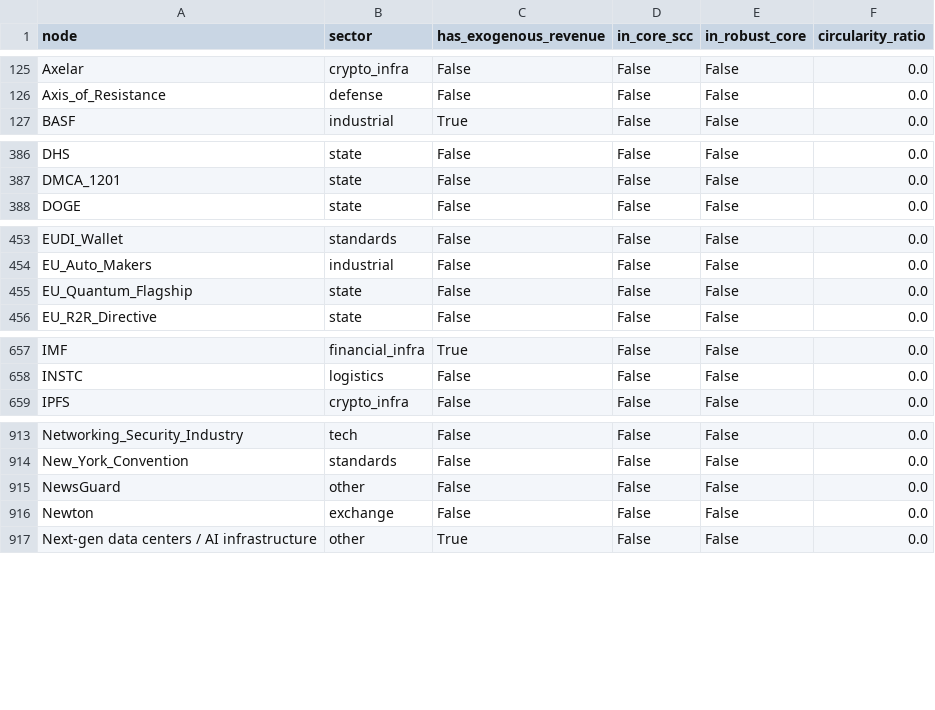
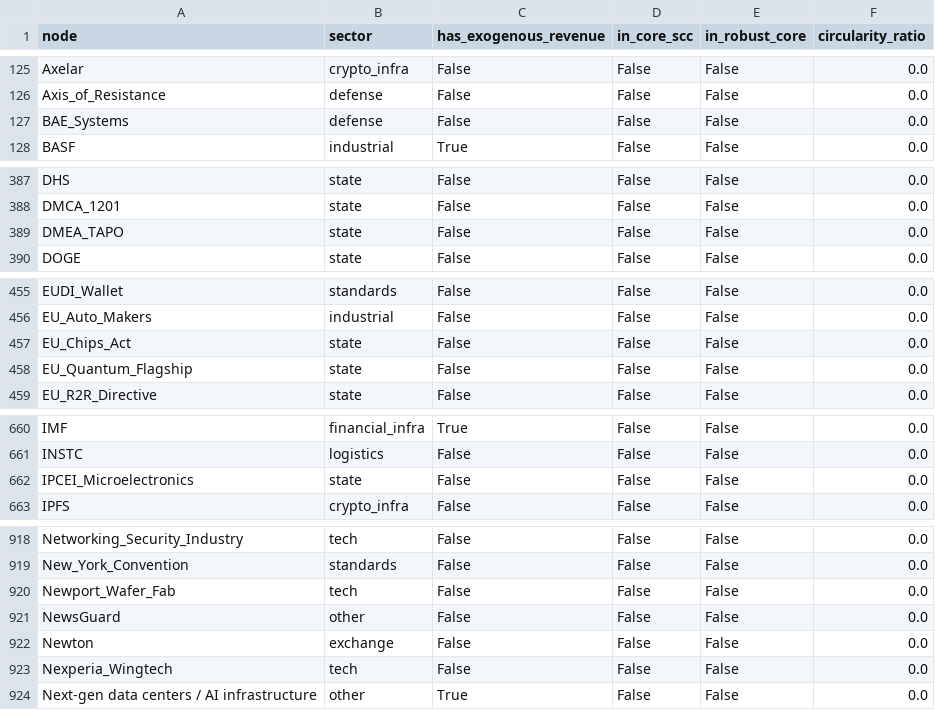
Before and after one commit to pq-cybarg/bubble-map, a CSV file: data/entities.csv, drawn as a sheet; only a part is shown, gaps mark what is left out; the diff covers the shown part only.

```diff
--- a/data/entities.csv
+++ b/data/entities.csv
@@ -126,2 +126,3 @@ Axelar,crypto_infra,False,False,False,0.0
 Axis_of_Resistance,defense,False,False,False,0.0
+BAE_Systems,defense,False,False,False,0.0
 BASF,industrial,True,False,False,0.0
@@ -387,2 +388,3 @@ DHS,state,False,False,False,0.0
 DMCA_1201,state,False,False,False,0.0
+DMEA_TAPO,state,False,False,False,0.0
 DOGE,state,False,False,False,0.0
@@ -454,2 +456,3 @@ EUDI_Wallet,standards,False,False,False,0.0
 EU_Auto_Makers,industrial,False,False,False,0.0
+EU_Chips_Act,state,False,False,False,0.0
 EU_Quantum_Flagship,state,False,False,False,0.0
@@ -658,2 +661,3 @@ IMF,financial_infra,True,False,False,0.0
 INSTC,logistics,False,False,False,0.0
+IPCEI_Microelectronics,state,False,False,False,0.0
 IPFS,crypto_infra,False,False,False,0.0
@@ -914,4 +919,6 @@ Networking_Security_Industry,tech,False,False,False,0.0
 New_York_Convention,standards,False,False,False,0.0
+Newport_Wafer_Fab,tech,False,False,False,0.0
 NewsGuard,other,False,False,False,0.0
 Newton,exchange,False,False,False,0.0
+Nexperia_Wingtech,tech,False,False,False,0.0
 Next-gen data centers / AI infrastructure,other,True,False,False,0.0
```
Also changed, not shown: 10 added rows elsewhere in this file, data/edges.csv, 15 other files.
